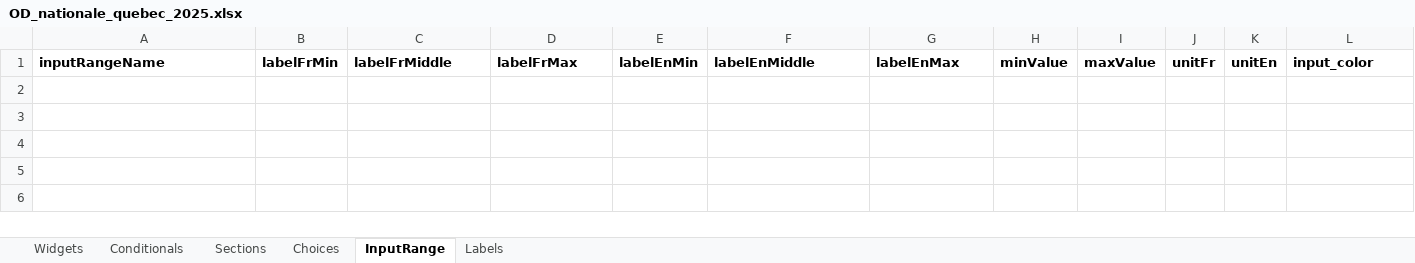
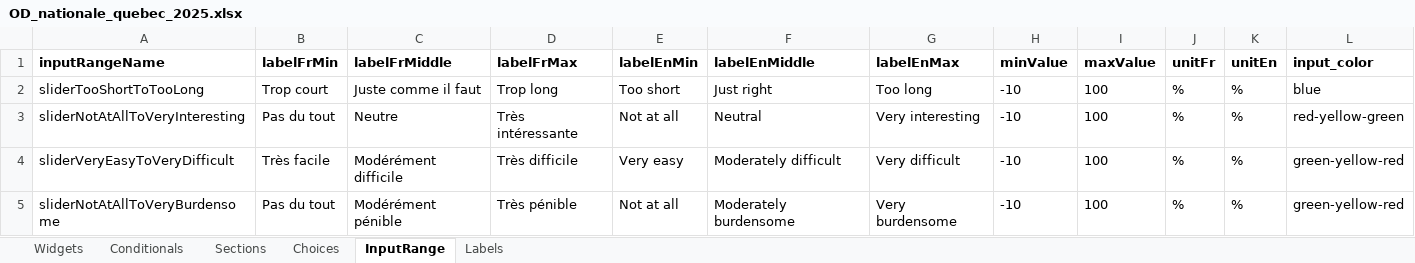
Before and after one commit to chairemobilite/od_nationale_quebec, an Excel workbook: survey/references/OD_nationale_quebec_2025.xlsx, sheet InputRange, drawn as a sheet; values as stored, in another font and other column widths than the file's, no borders; the diff names each change by its address in the sheet, - before the commit and + after, or states it on an @@ line.

```diff
--- a/survey/references/OD_nationale_quebec_2025.xlsx (sheet InputRange)
+++ b/survey/references/OD_nationale_quebec_2025.xlsx (sheet InputRange)
+row 2: sliderTooShortToTooLong | Trop court | Juste comme il faut | Trop long | Too short | Just right | Too long | -10 | 100 | % | % | blue
+row 3: sliderNotAtAllToVeryInteresting | Pas du tout | Neutre | Très intéressante | Not at all | Neutral | Very interesting | -10 | 100 | % | % | red-yellow-green
+row 4: sliderVeryEasyToVeryDifficult | Très facile | Modérément difficile | Très difficile | Very easy | Moderately difficult | Very difficult | -10 | 100 | % | % | green-yellow-red
+row 5: sliderNotAtAllToVeryBurdensome | Pas du tout | Modérément pénible | Très pénible | Not at all | Moderately burdensome | Very burdensome | -10 | 100 | % | % | green-yellow-red
```
Also changed, not shown: sheet Widgets, sheet Choices, sheet Conditionals, sheet Sections, 19 other files.
